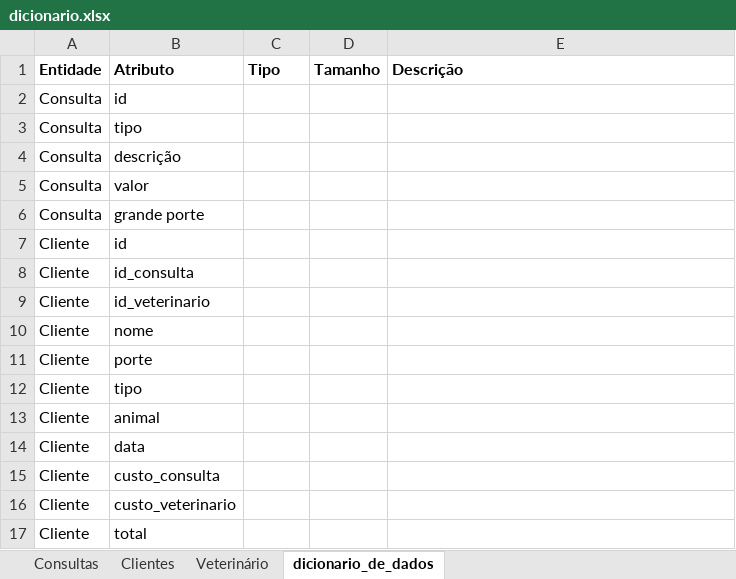
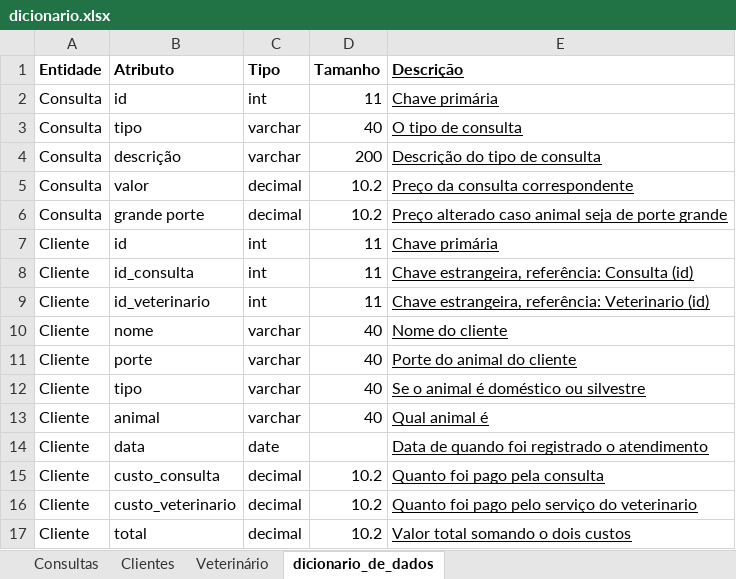
Before and after one commit to Gengiscana/SENAI, an Excel workbook: 2° Semestre/BD/Aula02/bd_aula02/bd_mer_der_aula02/dicionario.xlsx, sheet dicionario_de_dados, drawn as a sheet; only a part is shown; values as stored, in another font and other column widths than the file's, no borders; the diff covers the shown part only; the diff names each change by its address in the sheet, - before the commit and + after, or states it on an @@ line.

```diff
--- a/2° Semestre/BD/Aula02/bd_aula02/bd_mer_der_aula02/dicionario.xlsx (sheet dicionario_de_dados)
+++ b/2° Semestre/BD/Aula02/bd_aula02/bd_mer_der_aula02/dicionario.xlsx (sheet dicionario_de_dados)
-E1 underline: off
+E1 underline: on
-C2 (Tipo): (empty)
+C2 (Tipo): int
-D2 (Tamanho): (empty)
+D2 (Tamanho): 11
-E2 (Descrição): (empty)
+E2 (Descrição): Chave primária
-C3:C4 (Tipo): (empty)
+C3:C4 (Tipo): varchar
-D3 (Tamanho): (empty)
+D3 (Tamanho): 40
-E3 (Descrição): (empty)
+E3 (Descrição): O tipo de consulta
-D4 (Tamanho): (empty)
+D4 (Tamanho): 200
-E4 (Descrição): (empty)
+E4 (Descrição): Descrição do tipo de consulta
-C5:C6 (Tipo): (empty)
+C5:C6 (Tipo): decimal
-D5:D6 (Tamanho): (empty)
+D5:D6 (Tamanho): 10.2
-E5 (Descrição): (empty)
+E5 (Descrição): Preço da consulta correspondente
-E6 (Descrição): (empty)
+E6 (Descrição): Preço alterado caso animal seja de porte grande
-C7:C9 (Tipo): (empty)
+C7:C9 (Tipo): int
-D7:D9 (Tamanho): (empty)
+D7:D9 (Tamanho): 11
-E7 (Descrição): (empty)
+E7 (Descrição): Chave primária
-E8 (Descrição): (empty)
+E8 (Descrição): Chave estrangeira, referência: Consulta (id)
-E9 (Descrição): (empty)
+E9 (Descrição): Chave estrangeira, referência: Veterinario (id)
-C10:C13 (Tipo): (empty)
+C10:C13 (Tipo): varchar
-D10:D13 (Tamanho): (empty)
+D10:D13 (Tamanho): 40
-E10 (Descrição): (empty)
+E10 (Descrição): Nome do cliente
-E11 (Descrição): (empty)
+E11 (Descrição): Porte do animal do cliente
-E12 (Descrição): (empty)
+E12 (Descrição): Se o animal é doméstico ou silvestre
-E13 (Descrição): (empty)
+E13 (Descrição): Qual animal é
-C14 (Tipo): (empty)
+C14 (Tipo): date
-E14 (Descrição): (empty)
+E14 (Descrição): Data de quando foi registrado o atendimento
-C15:C17 (Tipo): (empty)
+C15:C17 (Tipo): decimal
-D15:D17 (Tamanho): (empty)
+D15:D17 (Tamanho): 10.2
-E15 (Descrição): (empty)
+E15 (Descrição): Quanto foi pago pela consulta
-E16 (Descrição): (empty)
+E16 (Descrição): Quanto foi pago pelo serviço do veterinario
-E17 (Descrição): (empty)
+E17 (Descrição): Valor total somando o dois custos
```
Also changed, not shown: 12 edited cells elsewhere in this sheet, 1 other file.
